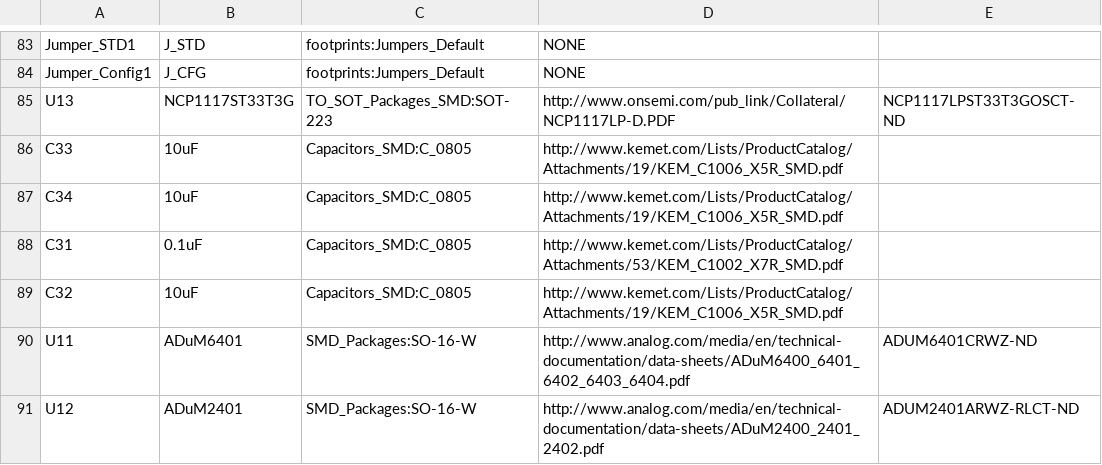
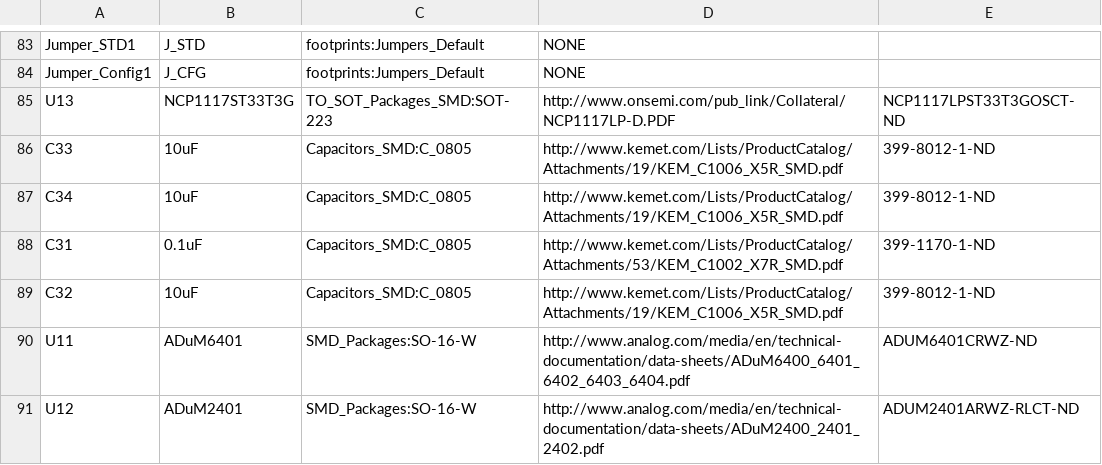
Before and after one commit to bcesario/ERG-Developers, a CSV file: Desarrollo/Hardware/PonchoERG.csv, drawn as a sheet; only a part is shown, gaps mark what is left out.

```diff
--- a/Desarrollo/Hardware/PonchoERG.csv
+++ b/Desarrollo/Hardware/PonchoERG.csv
@@ -85,6 +85,6 @@ Jumper_Config1,J_CFG,footprints:Jumpers_Default,NONE
 U13,NCP1117ST33T3G,TO_SOT_Packages_SMD:SOT-223,http://www.onsemi.com/pub_link/Collateral/NCP1117LP-D.PDF,NCP1117LPST33T3GOSCT-ND
-C33,10uF,Capacitors_SMD:C_0805,http://www.kemet.com/Lists/ProductCatalog/Attachments/19/KEM_C1006_X5R_SMD.pdf
-C34,10uF,Capacitors_SMD:C_0805,http://www.kemet.com/Lists/ProductCatalog/Attachments/19/KEM_C1006_X5R_SMD.pdf
-C31,0.1uF,Capacitors_SMD:C_0805,http://www.kemet.com/Lists/ProductCatalog/Attachments/53/KEM_C1002_X7R_SMD.pdf
-C32,10uF,Capacitors_SMD:C_0805,http://www.kemet.com/Lists/ProductCatalog/Attachments/19/KEM_C1006_X5R_SMD.pdf
+C33,10uF,Capacitors_SMD:C_0805,http://www.kemet.com/Lists/ProductCatalog/Attachments/19/KEM_C1006_X5R_SMD.pdf,399-8012-1-ND
+C34,10uF,Capacitors_SMD:C_0805,http://www.kemet.com/Lists/ProductCatalog/Attachments/19/KEM_C1006_X5R_SMD.pdf,399-8012-1-ND
+C31,0.1uF,Capacitors_SMD:C_0805,http://www.kemet.com/Lists/ProductCatalog/Attachments/53/KEM_C1002_X7R_SMD.pdf,399-1170-1-ND
+C32,10uF,Capacitors_SMD:C_0805,http://www.kemet.com/Lists/ProductCatalog/Attachments/19/KEM_C1006_X5R_SMD.pdf,399-8012-1-ND
 U11,ADuM6401,SMD_Packages:SO-16-W,http://www.analog.com/media/en/technical-documentation/data-sheets/ADuM6400_6401_6402_6403_6404.pdf,ADUM6401CRWZ-ND
```
Also changed, not shown: 2 other files.
